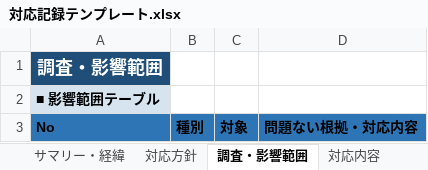
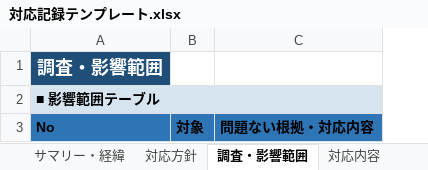
Before and after one commit to sodechcorp/claudecode-template, an Excel workbook: scripts/python/backlog-xlsx/対応記録テンプレート.xlsx, sheet 調査・影響範囲, drawn as a sheet; values as stored, in another font and other column widths than the file's, no borders; the diff names each change by its address in the sheet, - before the commit and + after, or states it on an @@ line.

```diff
--- a/scripts/python/backlog-xlsx/対応記録テンプレート.xlsx (sheet 調査・影響範囲)
+++ b/scripts/python/backlog-xlsx/対応記録テンプレート.xlsx (sheet 調査・影響範囲)
-column B, row 3: 種別
+A2:C2 merged
```
Also changed, not shown: sheet 残対応・懸念・保留, sheet 対応内容, sheet テスト・検証, 6 other files.
